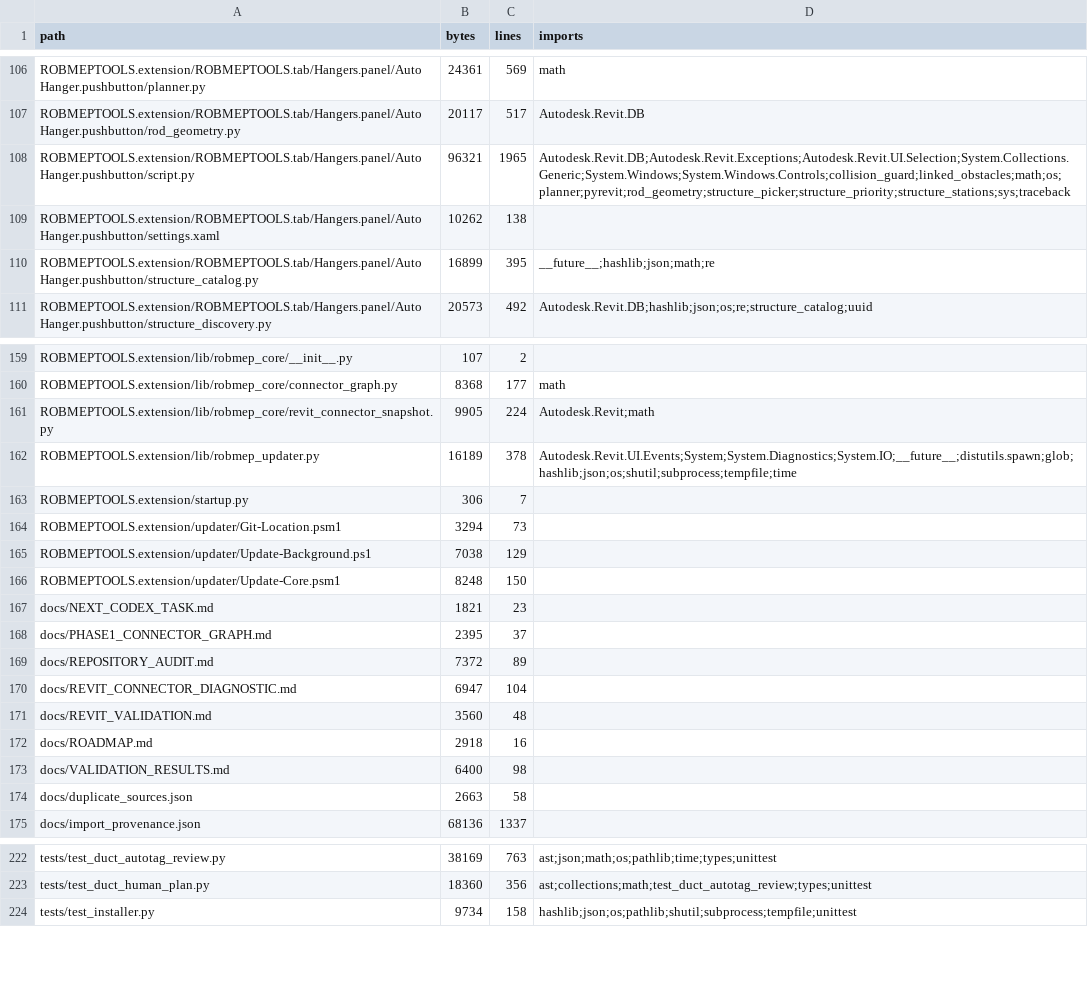
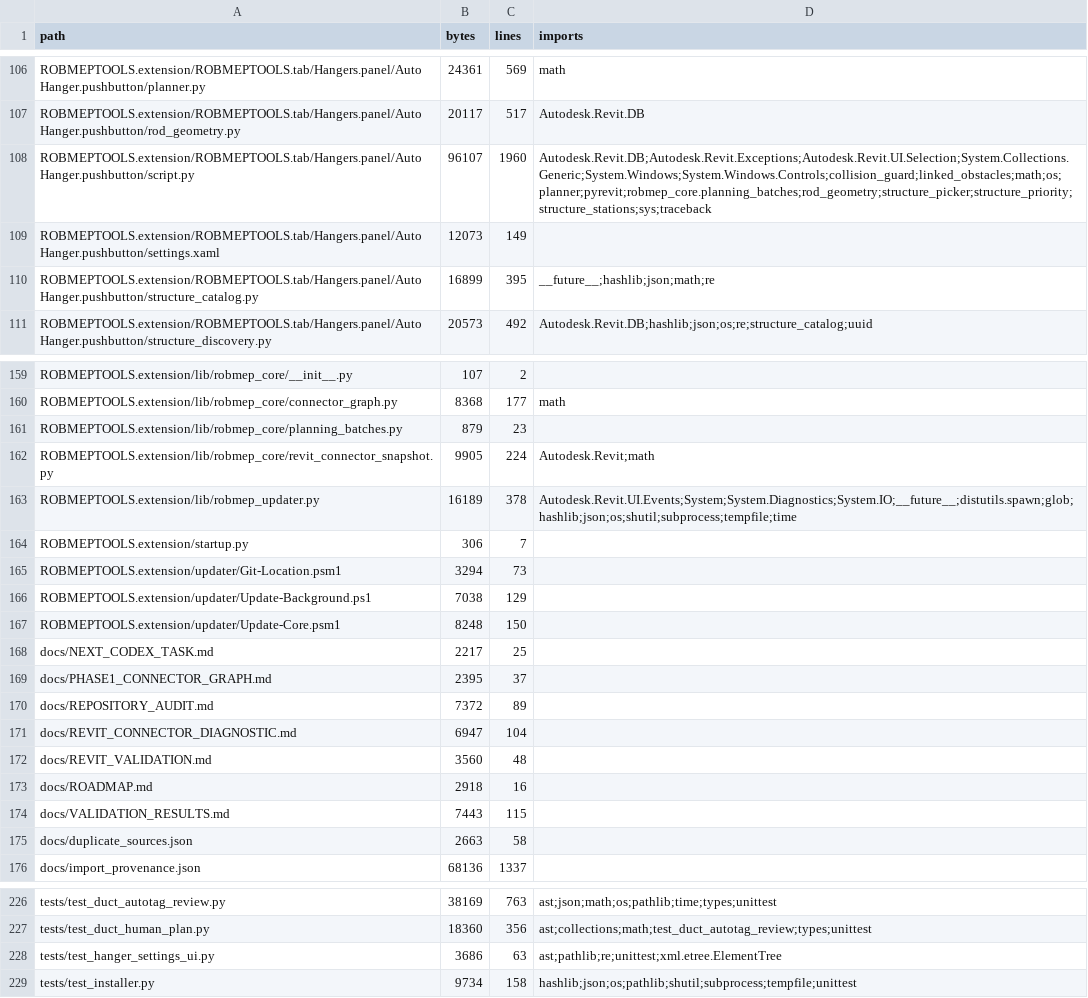
Before and after one commit to owenmerkel76-maker/ALLMEPTOOLS, a CSV file: docs/source_inventory.csv, drawn as a sheet; only a part is shown, gaps mark what is left out; the diff covers the shown part only.

Commit message:
Simplify hanger settings and batch station jobs without changing safeguards

```diff
--- a/docs/source_inventory.csv
+++ b/docs/source_inventory.csv
@@ -107,4 +107,4 @@ ROBMEPTOOLS.extension/ROBMEPTOOLS.tab/Hangers.panel/Auto Hanger.pushbutton/plann
 ROBMEPTOOLS.extension/ROBMEPTOOLS.tab/Hangers.panel/Auto Hanger.pushbutton/rod_geometry.py,20117,517,Autodesk.Revit.DB
-ROBMEPTOOLS.extension/ROBMEPTOOLS.tab/Hangers.panel/Auto Hanger.pushbutton/script.py,96321,1965,Autodesk.Revit.DB;Autodesk.Revit.Exceptions;Autodesk.Revit.UI.Selection;System.Collections.Generic;System.Windows;System.Windows.Controls;collision_guard;linked_obstacles;math;os;planner;pyrevit;rod_geometry;structure_picker;structure_priority;structure_stations;sys;traceback
-ROBMEPTOOLS.extension/ROBMEPTOOLS.tab/Hangers.panel/Auto Hanger.pushbutton/settings.xaml,10262,138,
+ROBMEPTOOLS.extension/ROBMEPTOOLS.tab/Hangers.panel/Auto Hanger.pushbutton/script.py,96107,1960,Autodesk.Revit.DB;Autodesk.Revit.Exceptions;Autodesk.Revit.UI.Selection;System.Collections.Generic;System.Windows;System.Windows.Controls;collision_guard;linked_obstacles;math;os;planner;pyrevit;robmep_core.planning_batches;rod_geometry;structure_picker;structure_priority;structure_stations;sys;traceback
+ROBMEPTOOLS.extension/ROBMEPTOOLS.tab/Hangers.panel/Auto Hanger.pushbutton/settings.xaml,12073,149,
 ROBMEPTOOLS.extension/ROBMEPTOOLS.tab/Hangers.panel/Auto Hanger.pushbutton/structure_catalog.py,16899,395,__future__;hashlib;json;math;re
@@ -160,2 +160,3 @@ ROBMEPTOOLS.extension/lib/robmep_core/__init__.py,107,2,
 ROBMEPTOOLS.extension/lib/robmep_core/connector_graph.py,8368,177,math
+ROBMEPTOOLS.extension/lib/robmep_core/planning_batches.py,879,23,
 ROBMEPTOOLS.extension/lib/robmep_core/revit_connector_snapshot.py,9905,224,Autodesk.Revit;math
@@ -166,3 +167,3 @@ ROBMEPTOOLS.extension/updater/Update-Background.ps1,7038,129,
 ROBMEPTOOLS.extension/updater/Update-Core.psm1,8248,150,
-docs/NEXT_CODEX_TASK.md,1821,23,
+docs/NEXT_CODEX_TASK.md,2217,25,
 docs/PHASE1_CONNECTOR_GRAPH.md,2395,37,
@@ -172,3 +173,3 @@ docs/REVIT_VALIDATION.md,3560,48,
 docs/ROADMAP.md,2918,16,
-docs/VALIDATION_RESULTS.md,6400,98,
+docs/VALIDATION_RESULTS.md,7443,115,
 docs/duplicate_sources.json,2663,58,
@@ -223,2 +227,3 @@ tests/test_duct_autotag_review.py,38169,763,ast;json;math;os;pathlib;time;types;
 tests/test_duct_human_plan.py,18360,356,ast;collections;math;test_duct_autotag_review;types;unittest
+tests/test_hanger_settings_ui.py,3686,63,ast;pathlib;re;unittest;xml.etree.ElementTree
 tests/test_installer.py,9734,158,hashlib;json;os;pathlib;shutil;subprocess;tempfile;unittest
```
Also changed, not shown: 5 added rows and 7 edited cells elsewhere in this file, 15 other files.
